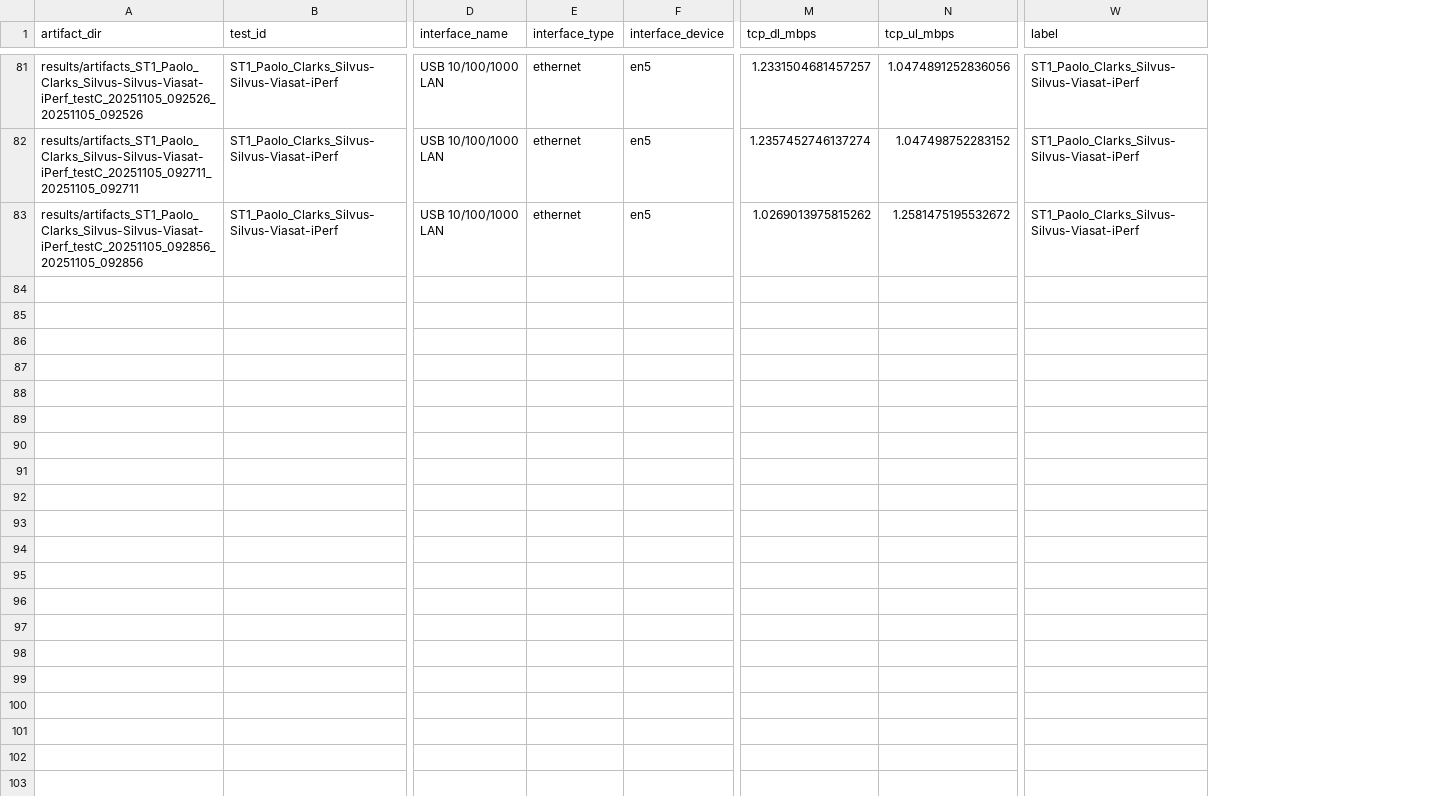
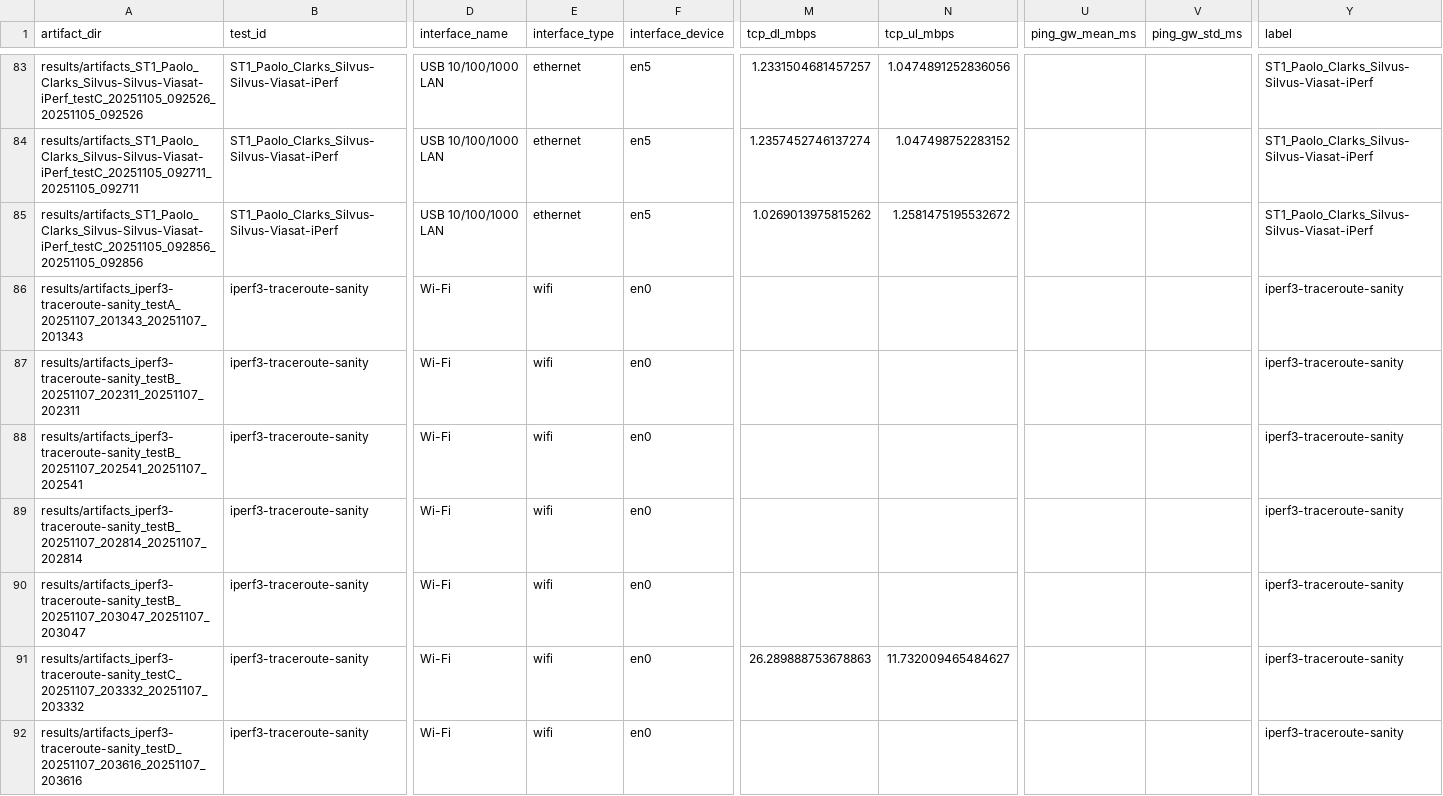
Before and after one commit to Z3R0-DB/network_perf_tests, a CSV file: results/analysis_output/summary.csv, drawn as a sheet; only a part is shown, gaps mark what is left out; rows hold the shown columns only; the diff covers the shown part only; the diff names each change by its address in the sheet, - before the commit and + after, or states it on an @@ line.

```diff
--- a/results/analysis_output/summary.csv
+++ b/results/analysis_output/summary.csv
+column U (ping_gw_mean_ms), empty
+column V (ping_gw_std_ms), empty
+row 86: results/artifacts_iperf3-traceroute-sanity_testA_20251107_201343_20251107_201343 | iperf3-traceroute-sanity | Wi-Fi | wifi | en0 |  |  |  |  | iperf3-traceroute-sanity
+row 87: results/artifacts_iperf3-traceroute-sanity_testB_20251107_202311_20251107_202311 | iperf3-traceroute-sanity | Wi-Fi | wifi | en0 |  |  |  |  | iperf3-traceroute-sanity
+row 88: results/artifacts_iperf3-traceroute-sanity_testB_20251107_202541_20251107_202541 | iperf3-traceroute-sanity | Wi-Fi | wifi | en0 |  |  |  |  | iperf3-traceroute-sanity
+row 89: results/artifacts_iperf3-traceroute-sanity_testB_20251107_202814_20251107_202814 | iperf3-traceroute-sanity | Wi-Fi | wifi | en0 |  |  |  |  | iperf3-traceroute-sanity
+row 90: results/artifacts_iperf3-traceroute-sanity_testB_20251107_203047_20251107_203047 | iperf3-traceroute-sanity | Wi-Fi | wifi | en0 |  |  |  |  | iperf3-traceroute-sanity
+row 91: results/artifacts_iperf3-traceroute-sanity_testC_20251107_203332_20251107_203332 | iperf3-traceroute-sanity | Wi-Fi | wifi | en0 | 26.289888753678863 | 11.732009465484627 |  |  | iperf3-traceroute-sanity
+row 92: results/artifacts_iperf3-traceroute-sanity_testD_20251107_203616_20251107_203616 | iperf3-traceroute-sanity | Wi-Fi | wifi | en0 |  |  |  |  | iperf3-traceroute-sanity
```
Also changed, not shown: 8 added rows elsewhere in this file, 5 other files.
